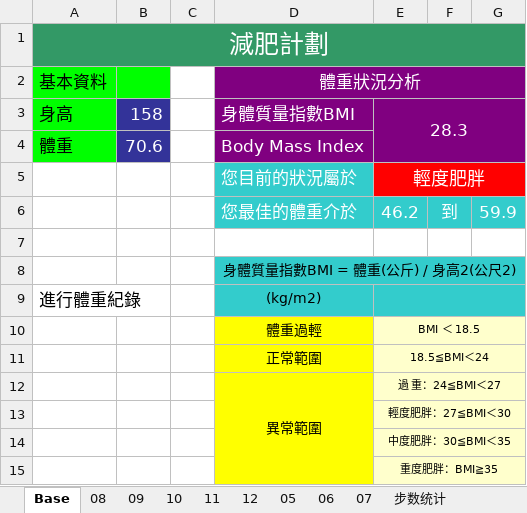
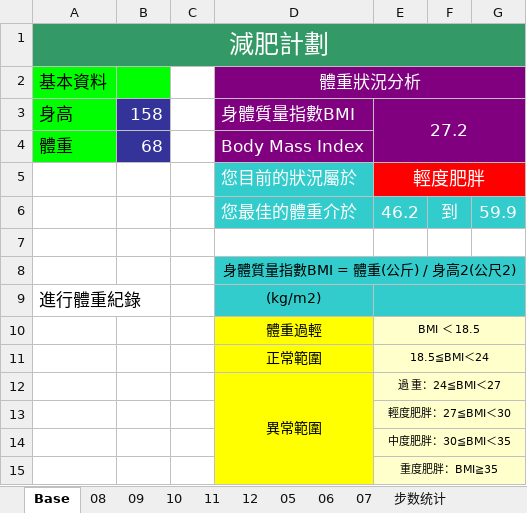
Before and after one commit to JalonJia/xmind, an Excel workbook: 健康/记录表2020.xlsx, sheet Base, drawn as a sheet; values as stored, in another font and other column widths than the file's, no borders; charts and pictures not drawn; the diff names each change by its address in the sheet, - before the commit and + after, or states it on an @@ line.

```diff
--- a/健康/记录表2020.xlsx (sheet Base)
+++ b/健康/记录表2020.xlsx (sheet Base)
-E3: 28.3
+E3: 27.2
-B4: 70.6
+B4: 68
```
Also changed, not shown: sheet 08, sheet 05, sheet 06, sheet 07, hidden cells, 健康/诊疗记录.xlsx, 19 other files.
